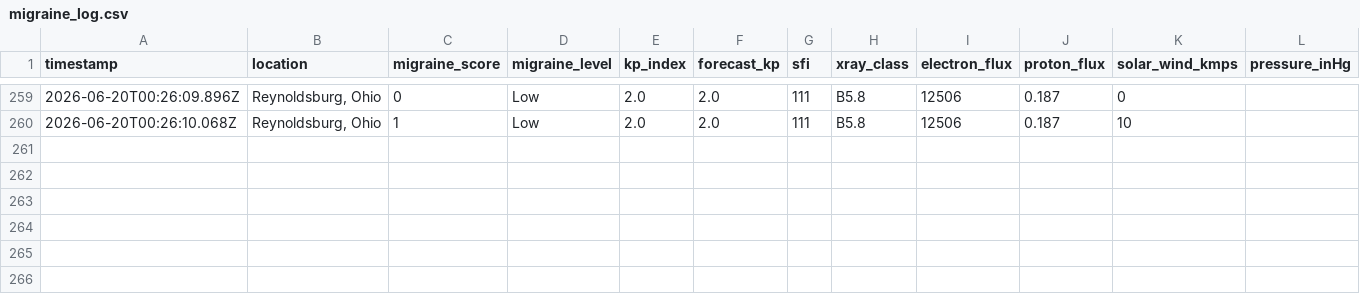
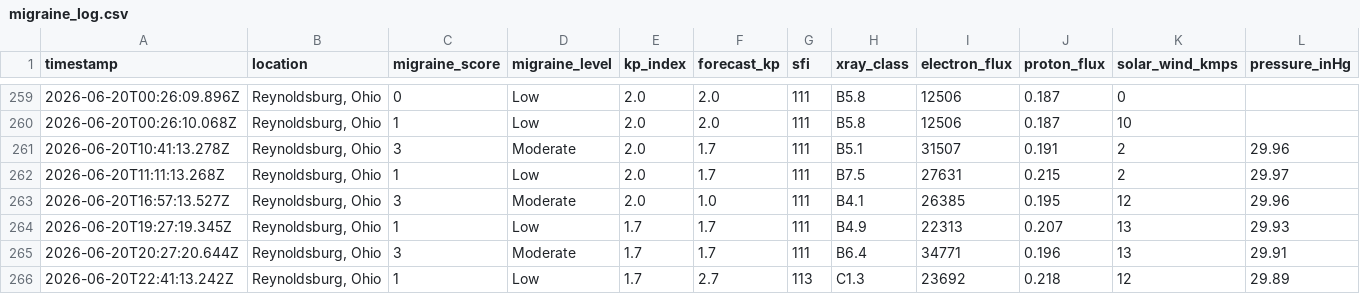
Before and after one commit to etatmirtna/simplewx, a CSV file: data/migraine_log.csv, drawn as a sheet; only a part is shown, gaps mark what is left out; rows hold the shown columns only; the diff names each change by its address in the sheet, - before the commit and + after, or states it on an @@ line.

Commit message:
Adding the json to hold migraine model variables

```diff
--- a/data/migraine_log.csv
+++ b/data/migraine_log.csv
+row 261: 2026-06-20T10:41:13.278Z | Reynoldsburg, Ohio | 3 | Moderate | 2.0 | 1.7 | 111 | B5.1 | 31507 | 0.191 | 2 | 29.96
+row 262: 2026-06-20T11:11:13.268Z | Reynoldsburg, Ohio | 1 | Low | 2.0 | 1.7 | 111 | B7.5 | 27631 | 0.215 | 2 | 29.97
+row 263: 2026-06-20T16:57:13.527Z | Reynoldsburg, Ohio | 3 | Moderate | 2.0 | 1.0 | 111 | B4.1 | 26385 | 0.195 | 12 | 29.96
+row 264: 2026-06-20T19:27:19.345Z | Reynoldsburg, Ohio | 1 | Low | 1.7 | 1.7 | 111 | B4.9 | 22313 | 0.207 | 13 | 29.93
+row 265: 2026-06-20T20:27:20.644Z | Reynoldsburg, Ohio | 3 | Moderate | 1.7 | 1.7 | 111 | B6.4 | 34771 | 0.196 | 13 | 29.91
+row 266: 2026-06-20T22:41:13.242Z | Reynoldsburg, Ohio | 1 | Low | 1.7 | 2.7 | 113 | C1.3 | 23692 | 0.218 | 12 | 29.89
```
Also changed, not shown: 1 other file.
